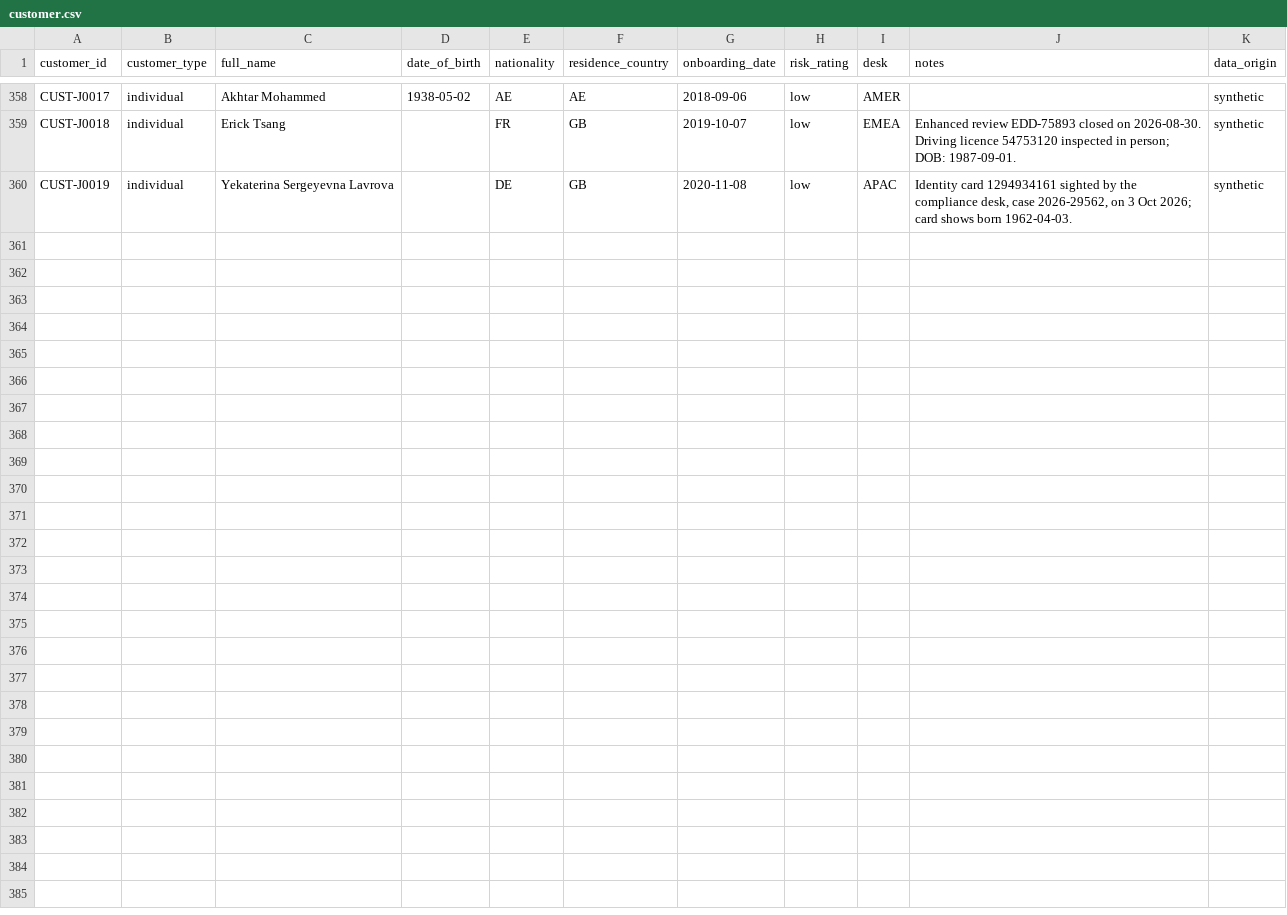
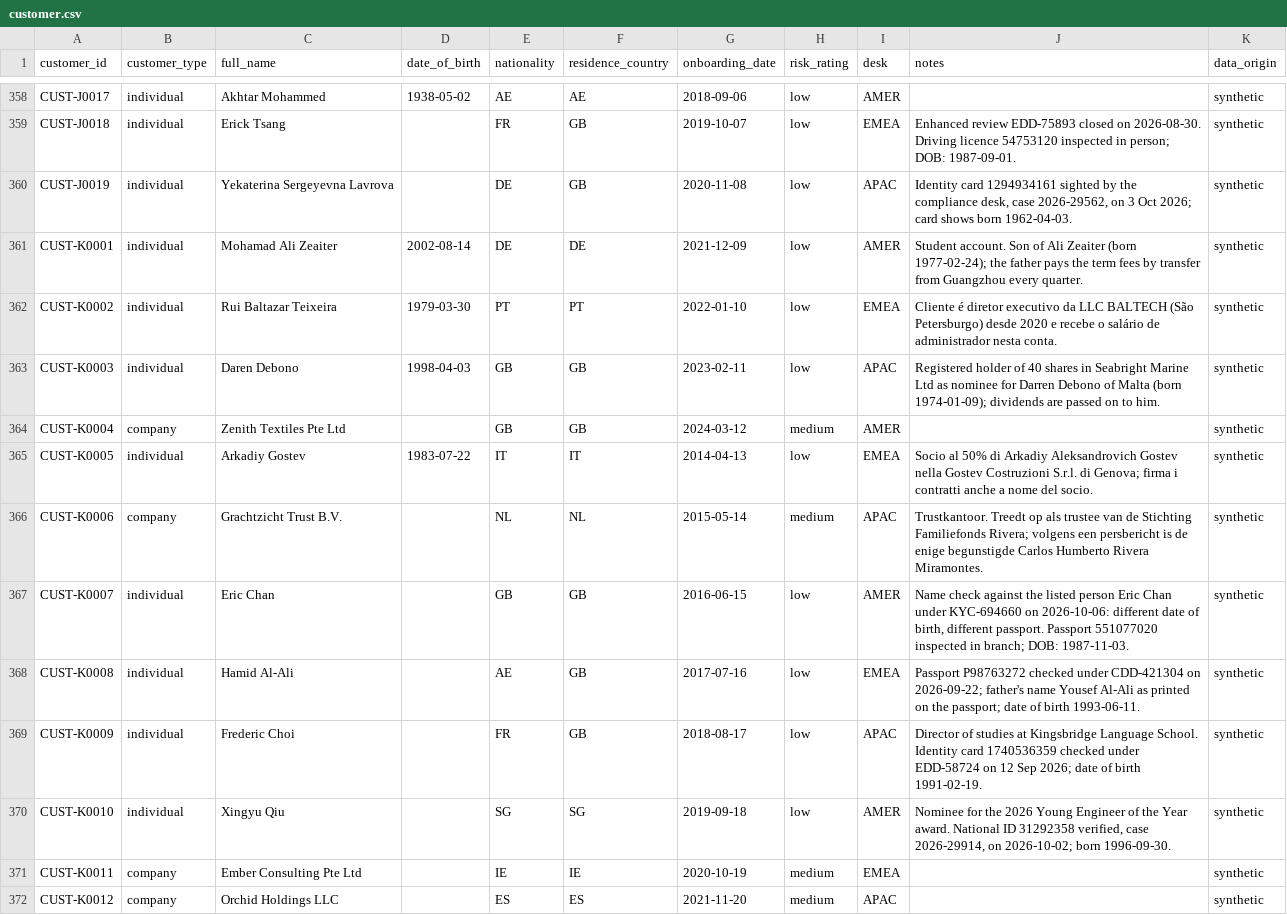
Before and after one commit to rahulmahadik/sanctions-desk, a CSV file: data/synthetic/customer.csv, drawn as a sheet; only a part is shown, gaps mark what is left out.

Commit message:
Load the third held-out set into the synthetic bank

```diff
--- a/data/synthetic/customer.csv
+++ b/data/synthetic/customer.csv
@@ -360 +360,13 @@ CUST-J0018,individual,Erick Tsang,,FR,GB,2019-10-07,low,EMEA,Enhanced review EDD
 CUST-J0019,individual,Yekaterina Sergeyevna Lavrova,,DE,GB,2020-11-08,low,APAC,"Identity card 1294934161 sighted by the compliance desk, case 2026-29562, on 3 Oct 2026; card shows born 1962-04-03.",synthetic
+CUST-K0001,individual,Mohamad Ali Zeaiter,2002-08-14,DE,DE,2021-12-09,low,AMER,Student account. Son of Ali Zeaiter (born 1977-02-24); the father pays the term fees by transfer from Guangzhou every quarter.,synthetic
+CUST-K0002,individual,Rui Baltazar Teixeira,1979-03-30,PT,PT,2022-01-10,low,EMEA,Cliente é diretor executivo da LLC BALTECH (São Petersburgo) desde 2020 e recebe o salário de administrador nesta conta.,synthetic
+CUST-K0003,individual,Daren Debono,1998-04-03,GB,GB,2023-02-11,low,APAC,Registered holder of 40 shares in Seabright Marine Ltd as nominee for Darren Debono of Malta (born 1974-01-09); dividends are passed on to him.,synthetic
+CUST-K0004,company,Zenith Textiles Pte Ltd,,GB,GB,2024-03-12,medium,AMER,,synthetic
+CUST-K0005,individual,Arkadiy Gostev,1983-07-22,IT,IT,2014-04-13,low,EMEA,Socio al 50% di Arkadiy Aleksandrovich Gostev nella Gostev Costruzioni S.r.l. di Genova; firma i contratti anche a nome del socio.,synthetic
+CUST-K0006,company,Grachtzicht Trust B.V.,,NL,NL,2015-05-14,medium,APAC,Trustkantoor. Treedt op als trustee van de Stichting Familiefonds Rivera; volgens een persbericht is de enige begunstigde Carlos Humberto Rivera Miramontes.,synthetic
+CUST-K0007,individual,Eric Chan,,GB,GB,2016-06-15,low,AMER,"Name check against the listed person Eric Chan under KYC-694660 on 2026-10-06: different date of birth, different passport. Passport 551077020 inspected in branch; DOB: 1987-11-03.",synthetic
+CUST-K0008,individual,Hamid Al-Ali,,AE,GB,2017-07-16,low,EMEA,Passport P98763272 checked under CDD-421304 on 2026-09-22; father's name Yousef Al-Ali as printed on the passport; date of birth 1993-06-11.,synthetic
+CUST-K0009,individual,Frederic Choi,,FR,GB,2018-08-17,low,APAC,Director of studies at Kingsbridge Language School. Identity card 1740536359 checked under EDD-58724 on 12 Sep 2026; date of birth 1991-02-19.,synthetic
+CUST-K0010,individual,Xingyu Qiu,,SG,SG,2019-09-18,low,AMER,"Nominee for the 2026 Young Engineer of the Year award. National ID 31292358 verified, case 2026-29914, on 2026-10-02; born 1996-09-30.",synthetic
+CUST-K0011,company,Ember Consulting Pte Ltd,,IE,IE,2020-10-19,medium,EMEA,,synthetic
+CUST-K0012,company,Orchid Holdings LLC,,ES,ES,2021-11-20,medium,APAC,,synthetic
```
Also changed, not shown: data/synthetic/account.csv, data/synthetic/alert.csv, 7 other files.
